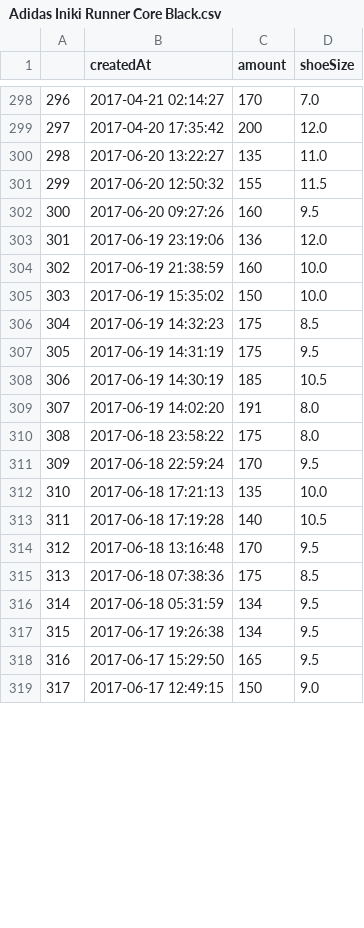
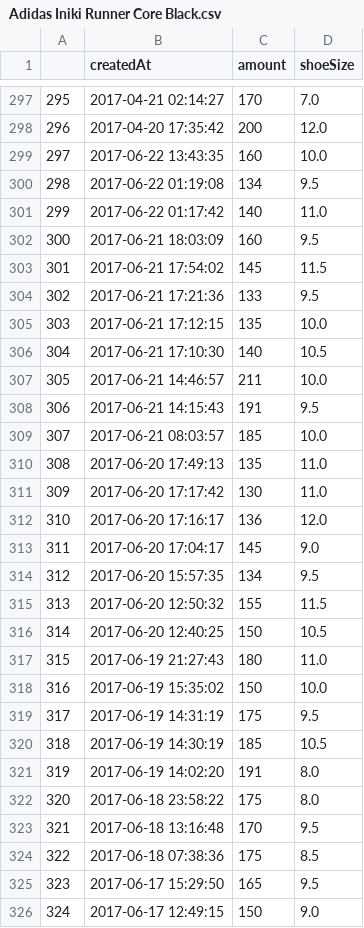
Before and after one commit to ronlylesjr/SneakerTracker, a CSV file: sneaker_sales/Adidas Iniki Runner Core Black.csv, drawn as a sheet; only a part is shown, gaps mark what is left out; removed rows and columns are numbered as before the commit, all else as after; the diff covers the shown part only; the diff names each change by its address in the sheet, - before the commit and + after, or states it on an @@ line.

```diff
--- a/sneaker_sales/Adidas Iniki Runner Core Black.csv
+++ b/sneaker_sales/Adidas Iniki Runner Core Black.csv
@@ column A renumbered from row 13 down @@
+row 299: 297 | 2017-06-22 13:43:35 | 160 | 10.0
+row 300: 298 | 2017-06-22 01:19:08 | 134 | 9.5
-B301 (createdAt): 2017-06-20 13:22:27
+B301 (createdAt): 2017-06-22 01:17:42
-C301 (amount): 135
+C301 (amount): 140
+row 302: 300 | 2017-06-21 18:03:09 | 160 | 9.5
+row 303: 301 | 2017-06-21 17:54:02 | 145 | 11.5
+row 304: 302 | 2017-06-21 17:21:36 | 133 | 9.5
+row 305: 303 | 2017-06-21 17:12:15 | 135 | 10.0
+row 306: 304 | 2017-06-21 17:10:30 | 140 | 10.5
+row 307: 305 | 2017-06-21 14:46:57 | 211 | 10.0
+row 308: 306 | 2017-06-21 14:15:43 | 191 | 9.5
+row 309: 307 | 2017-06-21 08:03:57 | 185 | 10.0
+row 310: 308 | 2017-06-20 17:49:13 | 135 | 11.0
+row 311: 309 | 2017-06-20 17:17:42 | 130 | 11.0
+row 312: 310 | 2017-06-20 17:16:17 | 136 | 12.0
+row 313: 311 | 2017-06-20 17:04:17 | 145 | 9.0
+row 314: 312 | 2017-06-20 15:57:35 | 134 | 9.5
-row 302: 300 | 2017-06-20 09:27:26 | 160 | 9.5
@@ row 303 moved to row 609: 607 @@
@@ row 304 moved to row 610: 608 @@
+row 316: 314 | 2017-06-20 12:40:25 | 150 | 10.5
+row 317: 315 | 2017-06-19 21:27:43 | 180 | 11.0
-row 306: 304 | 2017-06-19 14:32:23 | 175 | 8.5
-row 311: 309 | 2017-06-18 22:59:24 | 170 | 9.5
-row 312: 310 | 2017-06-18 17:21:13 | 135 | 10.0
-row 313: 311 | 2017-06-18 17:19:28 | 140 | 10.5
-row 316: 314 | 2017-06-18 05:31:59 | 134 | 9.5
@@ row 317 moved to row 611: 609 @@
```
Also changed, not shown: 12 added rows, 4 removed rows, 12 moved rows and 1 edited cell elsewhere in this file, sneaker_sales/Adidas NMD R1 Crisp White.csv, sneaker_sales/Adidas NMD R1 Mystic Blue.csv, 9 other files.
